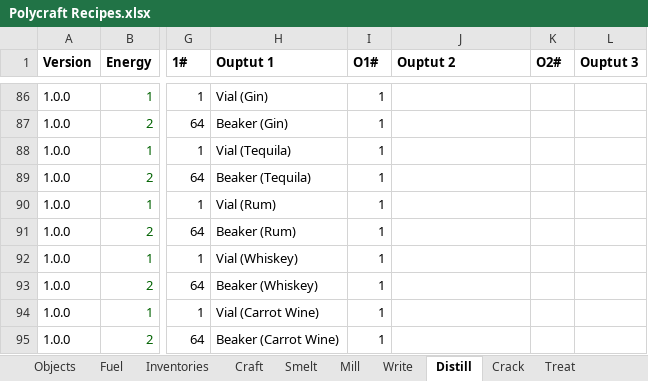
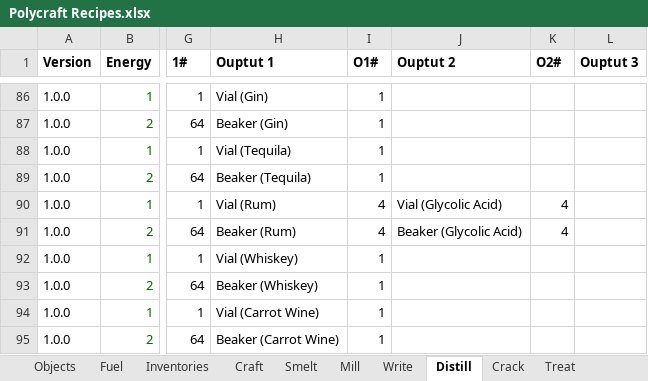
Before and after one commit to PolycraftWorld/polycraft-world, an Excel workbook: config/Polycraft Recipes.xlsx, sheet Distill, drawn as a sheet; only a part is shown, gaps mark what is left out; values as stored, in another font and other column widths than the file's, no borders; the diff names each change by its address in the sheet, - before the commit and + after, or states it on an @@ line.

```diff
--- a/config/Polycraft Recipes.xlsx (sheet Distill)
+++ b/config/Polycraft Recipes.xlsx (sheet Distill)
-I90:I91 (O1#): 1
+I90:I91 (O1#): 4
-J90 (Ouptut 2): (empty)
+J90 (Ouptut 2): Vial (Glycolic Acid)
-K90:K91 (O2#): (empty)
+K90:K91 (O2#): 4
-J91 (Ouptut 2): (empty)
+J91 (Ouptut 2): Beaker (Glycolic Acid)
```
Also changed, not shown: sheet Process, formulas that keep their value, config/Polycraft Inputs.xlsx, config/Polycraft Materials.xlsx, 4 other files.
